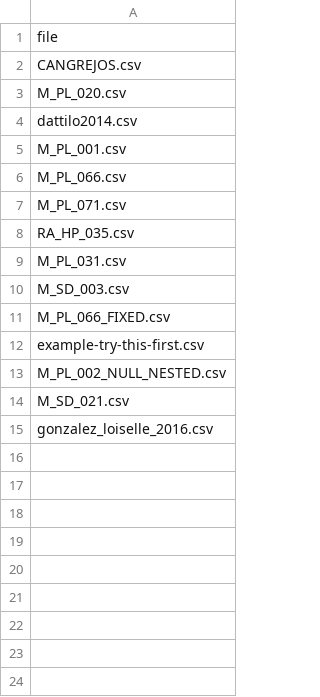
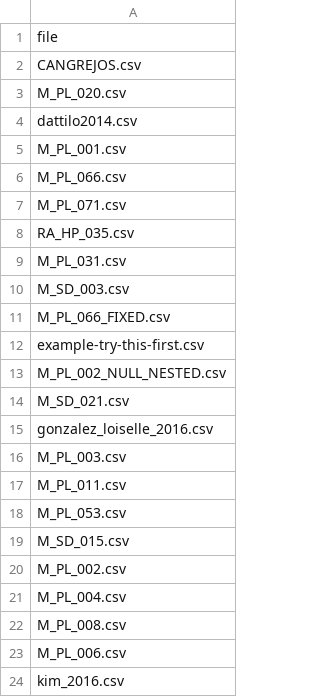
Before and after one commit to jgalgarra/bipartgraph, a CSV file: conf/datossafefiles.csv, drawn as a sheet.

```diff
--- a/conf/datossafefiles.csv
+++ b/conf/datossafefiles.csv
@@ -15 +15,10 @@
 "gonzalez_loiselle_2016.csv"
+"M_PL_003.csv"
+"M_PL_011.csv"
+"M_PL_053.csv"
+"M_SD_015.csv"
+"M_PL_002.csv"
+"M_PL_004.csv"
+"M_PL_008.csv"
+"M_PL_006.csv"
+"kim_2016.csv"
```
Also changed, not shown: conf/labelcolors.csv, resources/controls_jsonfields.csv, 3 other files.
